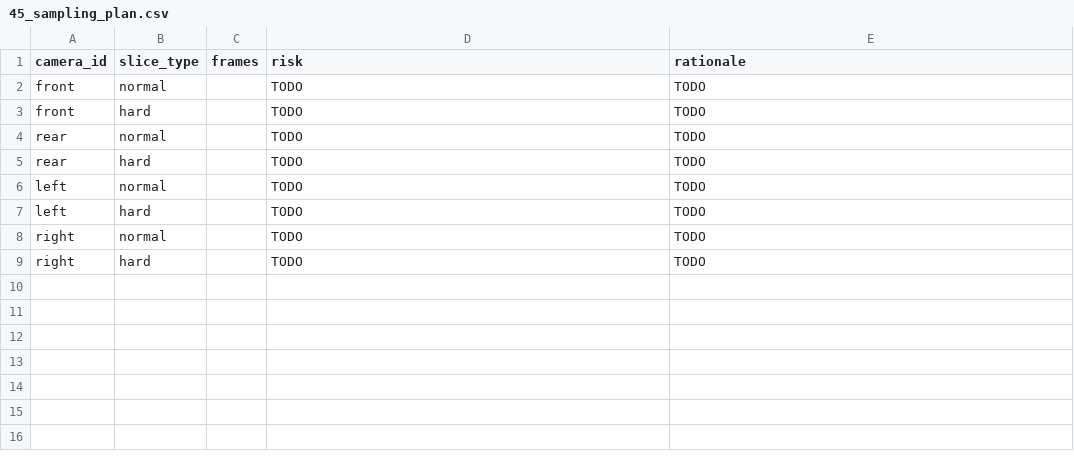
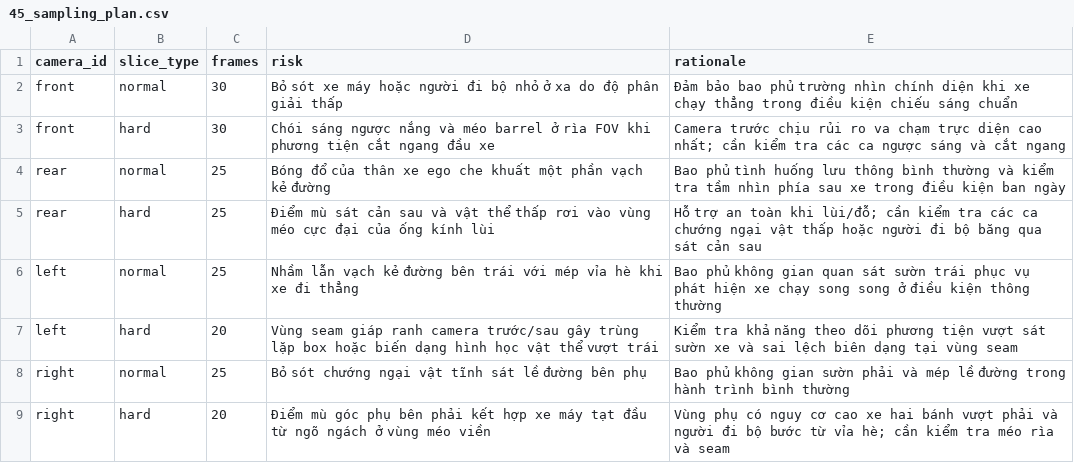
Before and after one commit to longphu2308/K4-DAY11-ChiBietGanNhan, a CSV file: submission/45_sampling_plan.csv, drawn as a sheet.

Commit message:
hoàn thành P0: parking annotations, observations, sampling plan 200 frames và gold set plan ban đầu

```diff
--- a/submission/45_sampling_plan.csv
+++ b/submission/45_sampling_plan.csv
@@ -1,9 +1,9 @@
 camera_id,slice_type,frames,risk,rationale
-front,normal,,TODO,TODO
-front,hard,,TODO,TODO
-rear,normal,,TODO,TODO
-rear,hard,,TODO,TODO
-left,normal,,TODO,TODO
-left,hard,,TODO,TODO
-right,normal,,TODO,TODO
-right,hard,,TODO,TODO
+front,normal,30,Bỏ sót xe máy hoặc người đi bộ nhỏ ở xa do độ phân giải thấp,Đảm bảo bao phủ trường nhìn chính diện khi xe chạy thẳng trong điều kiện chiếu sáng chuẩn
+front,hard,30,Chói sáng ngược nắng và méo barrel ở rìa FOV khi phương tiện cắt ngang đầu xe,Camera trước chịu rủi ro va chạm trực diện cao nhất; cần kiểm tra các ca ngược sáng và cắt ngang
+rear,normal,25,Bóng đổ của thân xe ego che khuất một phần vạch kẻ đường,Bao phủ tình huống lưu thông bình thường và kiểm tra tầm nhìn phía sau xe trong điều kiện ban ngày
+rear,hard,25,Điểm mù sát cản sau và vật thể thấp rơi vào vùng méo cực đại của ống kính lùi,Hỗ trợ an toàn khi lùi/đỗ; cần kiểm tra các ca chướng ngại vật thấp hoặc người đi bộ băng qua sát cản sau
+left,normal,25,Nhầm lẫn vạch kẻ đường bên trái với mép vỉa hè khi xe đi thẳng,Bao phủ không gian quan sát sườn trái phục vụ phát hiện xe chạy song song ở điều kiện thông thường
+left,hard,20,Vùng seam giáp ranh camera trước/sau gây trùng lặp box hoặc biến dạng hình học vật thể vượt trái,Kiểm tra khả năng theo dõi phương tiện vượt sát sườn xe và sai lệch biên dạng tại vùng seam
+right,normal,25,Bỏ sót chướng ngại vật tĩnh sát lề đường bên phụ,Bao phủ không gian sườn phải và mép lề đường trong hành trình bình thường
+right,hard,20,Điểm mù góc phụ bên phải kết hợp xe máy tạt đầu từ ngõ ngách ở vùng méo viền,Vùng phụ có nguy cơ cao xe hai bánh vượt phải và người đi bộ bước từ vỉa hè; cần kiểm tra méo rìa và seam
```
Also changed, not shown: 3 other files.
